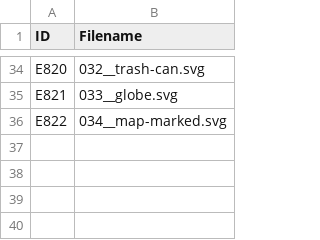
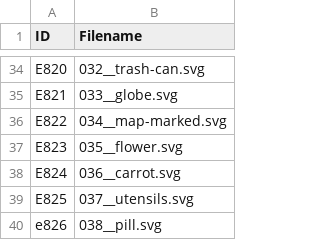
Before and after one commit to Halvkyrie/Fallout76-Strings, a CSV file: Icons/CharacterMap.csv, drawn as a sheet; only a part is shown, gaps mark what is left out; the diff names each change by its address in the sheet, - before the commit and + after, or states it on an @@ line.

Commit message:
Simplity Meat + Juicebox icons, add more icons

```diff
--- a/Icons/CharacterMap.csv
+++ b/Icons/CharacterMap.csv
+row 37: E823 | 035__flower.svg
+row 38: E824 | 036__carrot.svg
+row 39: E825 | 037__utensils.svg
+row 40: e826 | 038__pill.svg
```
Also changed, not shown: 6 other files.
